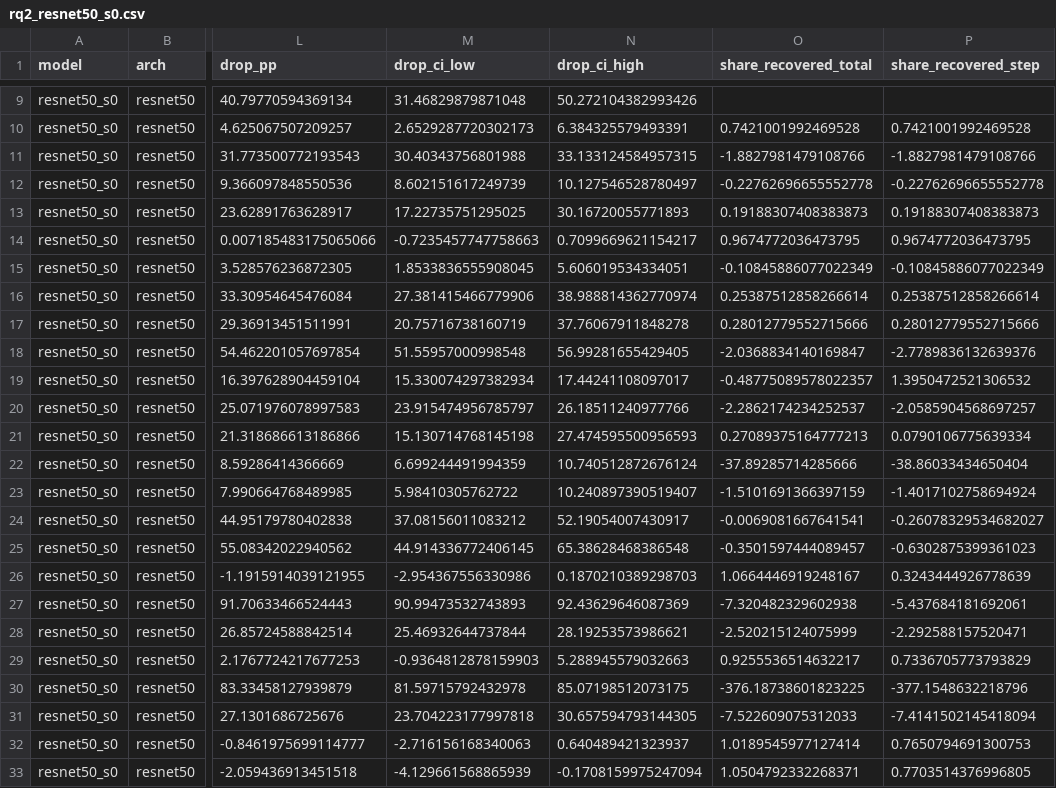
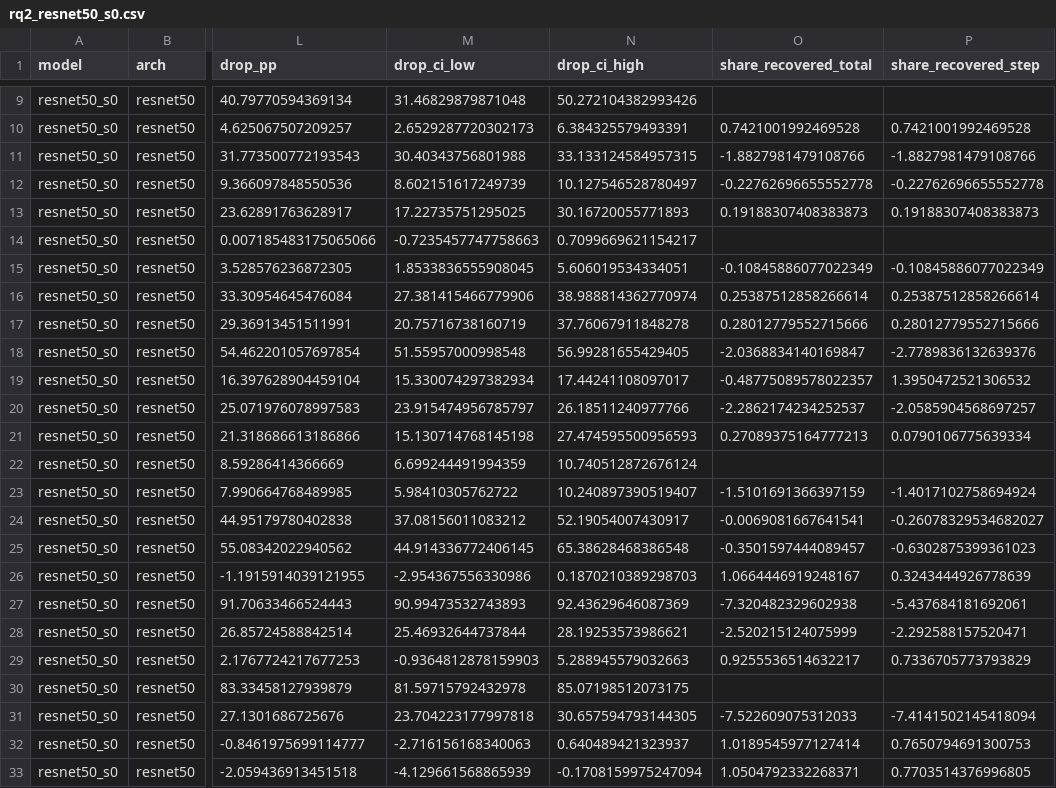
Before and after one commit to noahtjonsk/malaria-cross-dataset, a CSV file: outputs/tables/rq2_resnet50_s0.csv, drawn as a sheet; only a part is shown, gaps mark what is left out; the diff names each change by its address in the sheet, - before the commit and + after, or states it on an @@ line.

```diff
--- a/outputs/tables/rq2_resnet50_s0.csv
+++ b/outputs/tables/rq2_resnet50_s0.csv
-O14 (share_recovered_total): 0.9674772036473795
+O14 (share_recovered_total): (empty)
-P14 (share_recovered_step): 0.9674772036473795
+P14 (share_recovered_step): (empty)
-O22 (share_recovered_total): -37.89285714285666
+O22 (share_recovered_total): (empty)
-P22 (share_recovered_step): -38.86033434650404
+P22 (share_recovered_step): (empty)
-O30 (share_recovered_total): -376.18738601823225
+O30 (share_recovered_total): (empty)
-P30 (share_recovered_step): -377.1548632218796
+P30 (share_recovered_step): (empty)
```
Also changed, not shown: outputs/tables/rq1_compare_s0.csv, outputs/tables/rq2_resnet50_s0_without_nearest.csv, 2 other files.
